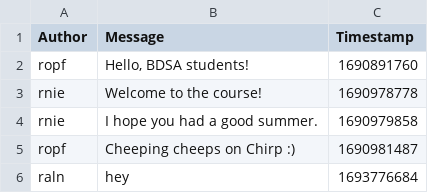
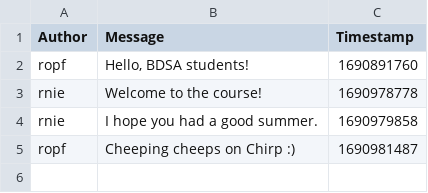
Before and after one commit to ITU-BDSA23-GROUP15/Chirp, a CSV file: chirp_cli_db.csv, drawn as a sheet; the diff names each change by its address in the sheet, - before the commit and + after, or states it on an @@ line.

Commit message:
clean csv file

```diff
--- a/chirp_cli_db.csv
+++ b/chirp_cli_db.csv
-row 6: raln | hey | 1693776684
```
